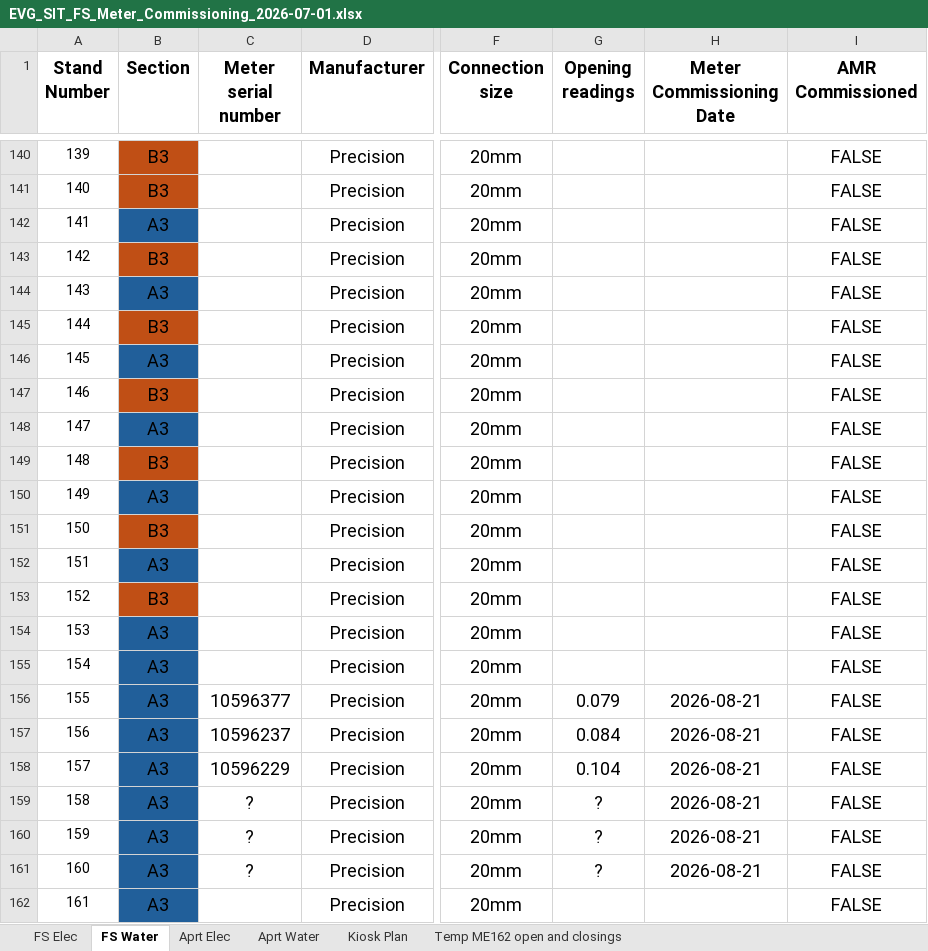
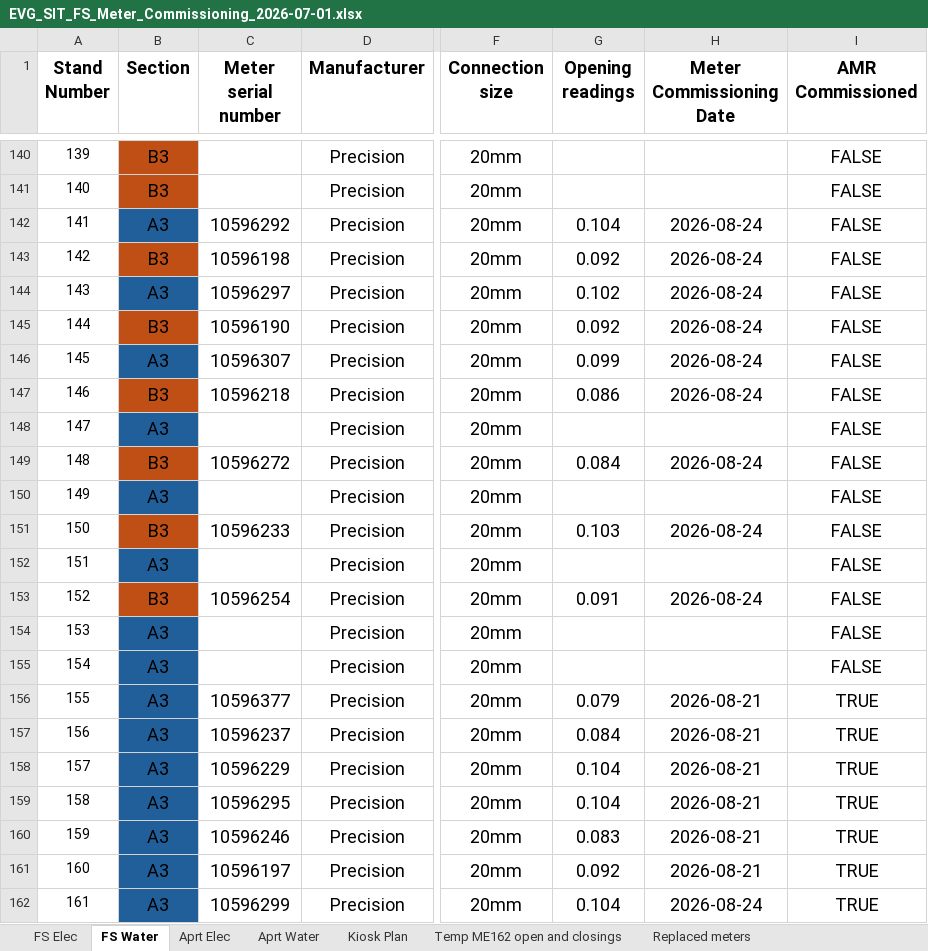
Before and after one commit to ruanvanheerden97/EVGSitariProject, an Excel workbook: EVG_SIT_FS_Meter_Commissioning_2026-07-01.xlsx, sheet FS Water, drawn as a sheet; only a part is shown, gaps mark what is left out; values as stored, in another font and other column widths than the file's, no borders; conditional formats not drawn; the diff covers the shown part only; the diff names each change by its address in the sheet, - before the commit and + after, or states it on an @@ line.

Commit message:
new water meters, and elec AMR installed

```diff
--- a/EVG_SIT_FS_Meter_Commissioning_2026-07-01.xlsx (sheet FS Water)
+++ b/EVG_SIT_FS_Meter_Commissioning_2026-07-01.xlsx (sheet FS Water)
+sheet tab: Replaced meters
-C142 (Meter serial number): (empty)
+C142 (Meter serial number): 10596292
-G142 (Opening readings): (empty)
+G142 (Opening readings): 0.104
-H142:H147 (Meter Commissioning Date): (empty)
+H142:H147 (Meter Commissioning Date): 2026-08-24
-C143 (Meter serial number): (empty)
+C143 (Meter serial number): 10596198
-G143 (Opening readings): (empty)
+G143 (Opening readings): 0.092
-C144 (Meter serial number): (empty)
+C144 (Meter serial number): 10596297
-G144 (Opening readings): (empty)
+G144 (Opening readings): 0.102
-C145 (Meter serial number): (empty)
+C145 (Meter serial number): 10596190
-G145 (Opening readings): (empty)
+G145 (Opening readings): 0.092
-C146 (Meter serial number): (empty)
+C146 (Meter serial number): 10596307
-G146 (Opening readings): (empty)
+G146 (Opening readings): 0.099
-C147 (Meter serial number): (empty)
+C147 (Meter serial number): 10596218
-G147 (Opening readings): (empty)
+G147 (Opening readings): 0.086
-C149 (Meter serial number): (empty)
+C149 (Meter serial number): 10596272
-G149 (Opening readings): (empty)
+G149 (Opening readings): 0.084
-H149 (Meter Commissioning Date): (empty)
+H149 (Meter Commissioning Date): 2026-08-24
-C151 (Meter serial number): (empty)
+C151 (Meter serial number): 10596233
-G151 (Opening readings): (empty)
+G151 (Opening readings): 0.103
-H151 (Meter Commissioning Date): (empty)
+H151 (Meter Commissioning Date): 2026-08-24
-C153 (Meter serial number): (empty)
+C153 (Meter serial number): 10596254
-G153 (Opening readings): (empty)
+G153 (Opening readings): 0.091
-H153 (Meter Commissioning Date): (empty)
+H153 (Meter Commissioning Date): 2026-08-24
-I156:I162 (AMR Commissioned): FALSE
+I156:I162 (AMR Commissioned): TRUE
-C159 (Meter serial number): ?
+C159 (Meter serial number): 10596295
-G159 (Opening readings): ?
+G159 (Opening readings): 0.104
-C160 (Meter serial number): ?
+C160 (Meter serial number): 10596246
-G160 (Opening readings): ?
+G160 (Opening readings): 0.083
-C161 (Meter serial number): ?
+C161 (Meter serial number): 10596197
-G161 (Opening readings): ?
+G161 (Opening readings): 0.092
-C162 (Meter serial number): (empty)
+C162 (Meter serial number): 10596299
-G162 (Opening readings): (empty)
+G162 (Opening readings): 0.104
-H162 (Meter Commissioning Date): (empty)
+H162 (Meter Commissioning Date): 2026-08-24
```
Also changed, not shown: 43 edited cells and cell formats elsewhere in this sheet, sheet FS Elec.
